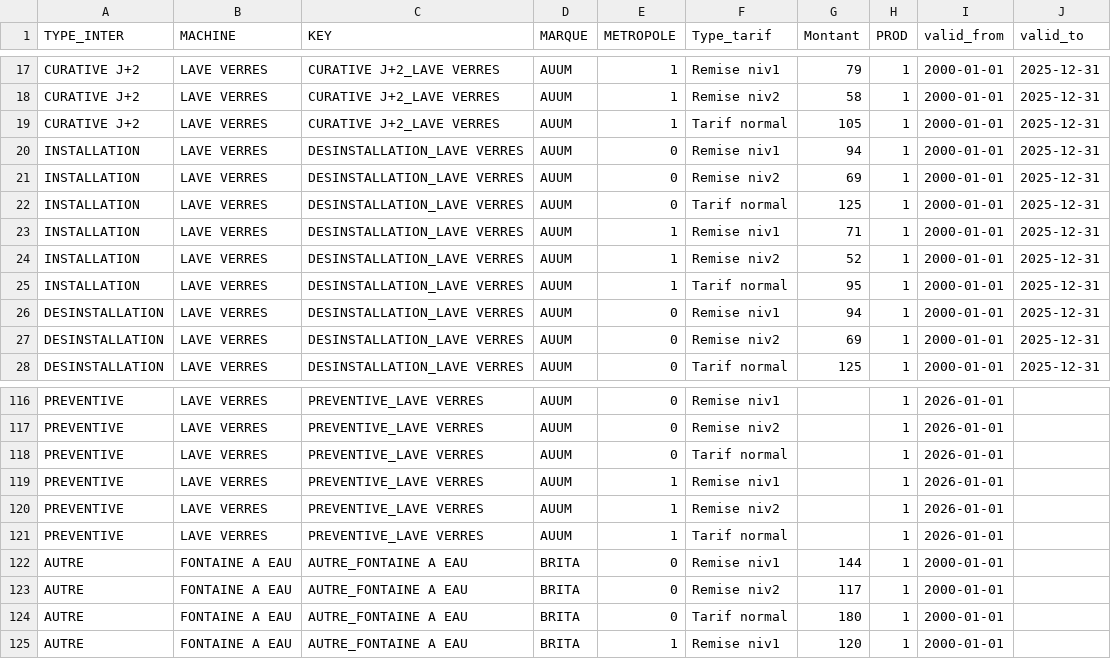
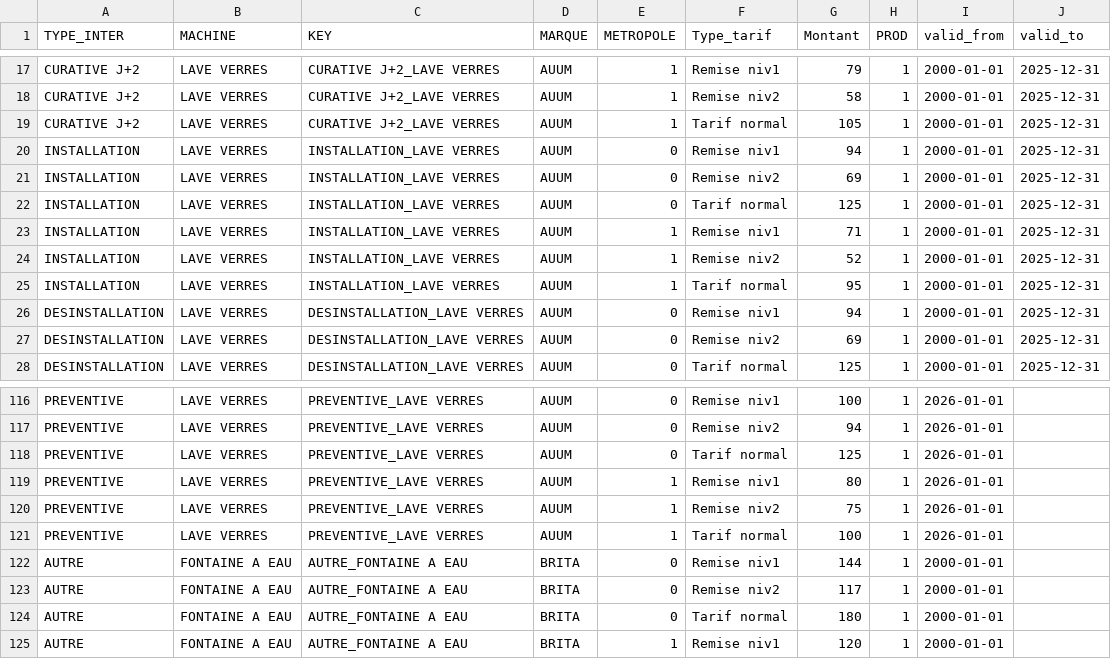
Before and after one commit to CebrailEVS/dbt_transform, a CSV file: data/reference_data/yuman/ref_yuman__tarification_clean.csv, drawn as a sheet; only a part is shown, gaps mark what is left out; the diff covers the shown part only; the diff names each change by its address in the sheet, - before the commit and + after, or states it on an @@ line.

```diff
--- a/data/reference_data/yuman/ref_yuman__tarification_clean.csv
+++ b/data/reference_data/yuman/ref_yuman__tarification_clean.csv
-C20:C25 (KEY): DESINSTALLATION_LAVE VERRES
+C20:C25 (KEY): INSTALLATION_LAVE VERRES
-G116 (Montant): (empty)
+G116 (Montant): 100
-G117 (Montant): (empty)
+G117 (Montant): 94
-G118 (Montant): (empty)
+G118 (Montant): 125
-G119 (Montant): (empty)
+G119 (Montant): 80
-G120 (Montant): (empty)
+G120 (Montant): 75
-G121 (Montant): (empty)
+G121 (Montant): 100
```
Also changed, not shown: 60 edited cells elsewhere in this file, 1 other file.
